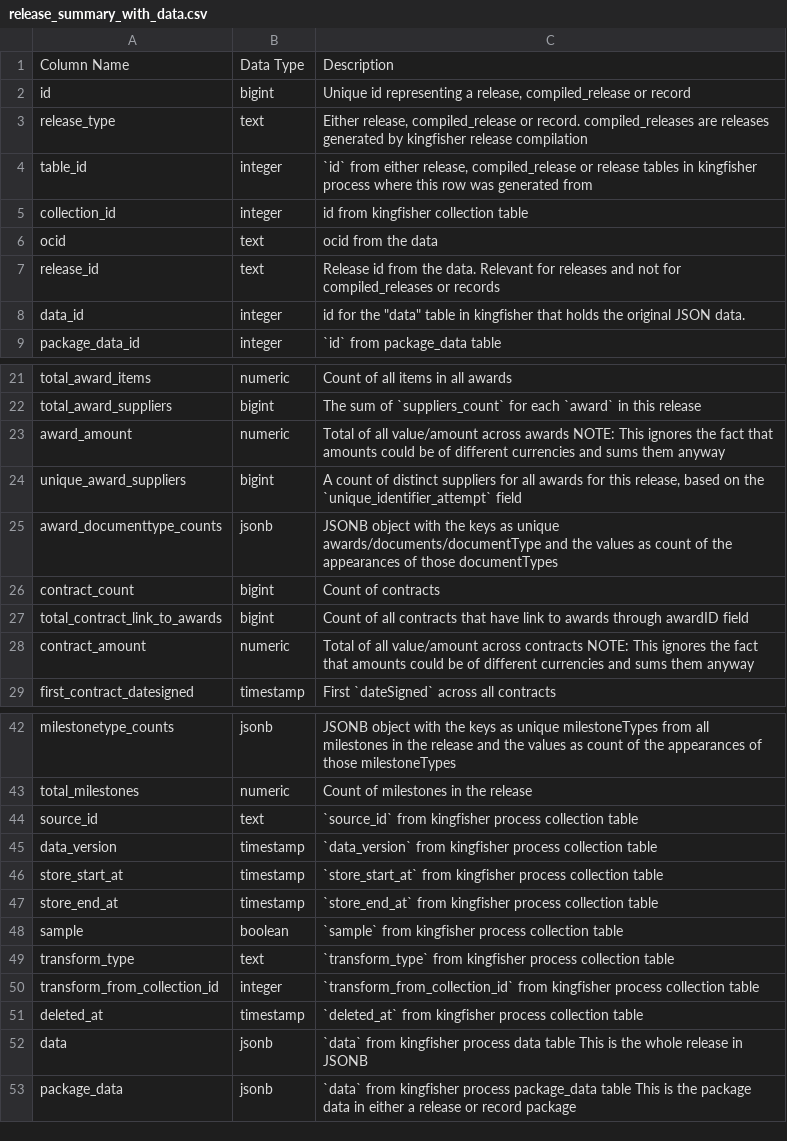
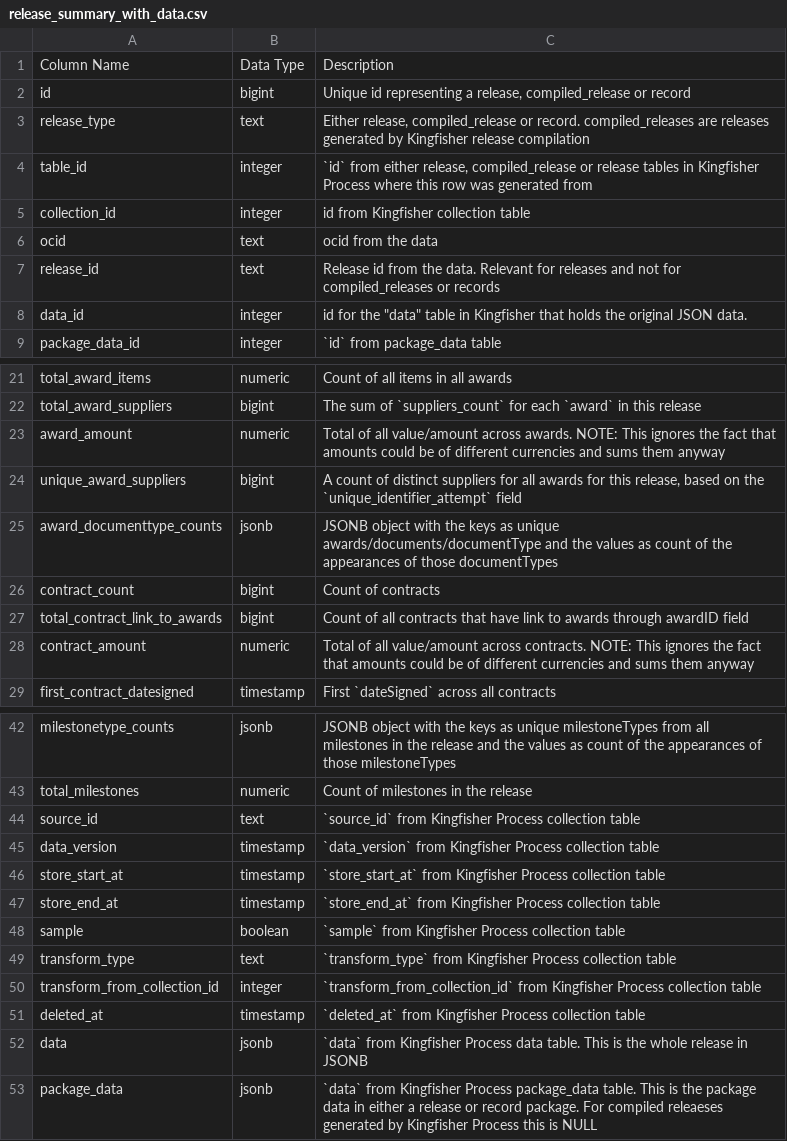
Before and after one commit to open-contracting/kingfisher-summarize, a CSV file: docs/definitions/release_summary_with_data.csv, drawn as a sheet; only a part is shown, gaps mark what is left out.

```diff
--- a/docs/definitions/release_summary_with_data.csv
+++ b/docs/definitions/release_summary_with_data.csv
@@ -2,8 +2,8 @@ Column Name,Data Type,Description
 id,bigint,"Unique id representing a release, compiled_release or record"
-release_type,text,"Either release, compiled_release or record. compiled_releases are releases generated by kingfisher release compilation"
-table_id,integer,"`id` from either release, compiled_release or release tables in kingfisher process where this row was generated from"
-collection_id,integer,id from kingfisher collection table
+release_type,text,"Either release, compiled_release or record. compiled_releases are releases generated by Kingfisher release compilation"
+table_id,integer,"`id` from either release, compiled_release or release tables in Kingfisher Process where this row was generated from"
+collection_id,integer,id from Kingfisher collection table
 ocid,text,ocid from the data
 release_id,text,Release id from the data. Relevant for releases and not for compiled_releases or records
-data_id,integer,"id for the ""data"" table in kingfisher that holds the original JSON data."
+data_id,integer,"id for the ""data"" table in Kingfisher that holds the original JSON data."
 package_data_id,integer,`id` from package_data table
@@ -22,3 +22,3 @@ total_award_items,numeric,Count of all items in all awards
 total_award_suppliers,bigint,The sum of `suppliers_count` for each `award` in this release
-award_amount,numeric,Total of all value/amount across awards NOTE: This ignores the fact that amounts could be of different currencies and sums them anyway
+award_amount,numeric,Total of all value/amount across awards. NOTE: This ignores the fact that amounts could be of different currencies and sums them anyway
 unique_award_suppliers,bigint,"A count of distinct suppliers for all awards for this release, based on the `unique_identifier_attempt` field"
@@ -27,3 +27,3 @@ contract_count,bigint,Count of contracts
 total_contract_link_to_awards,bigint,Count of all contracts that have link to awards through awardID field
-contract_amount,numeric,Total of all value/amount across contracts NOTE: This ignores the fact that amounts could be of different currencies and sums them anyway
+contract_amount,numeric,Total of all value/amount across contracts. NOTE: This ignores the fact that amounts could be of different currencies and sums them anyway
 first_contract_datesigned,timestamp,First `dateSigned` across all contracts
@@ -43,11 +43,11 @@ milestonetype_counts,jsonb,JSONB object with the keys as unique milestoneTypes f
 total_milestones,numeric,Count of milestones in the release
-source_id,text,`source_id` from kingfisher process collection table
-data_version,timestamp,`data_version` from kingfisher process collection table
-store_start_at,timestamp,`store_start_at` from kingfisher process collection table
-store_end_at,timestamp,`store_end_at` from kingfisher process collection table
-sample,boolean,`sample` from kingfisher process collection table
-transform_type,text,`transform_type` from kingfisher process collection table
-transform_from_collection_id,integer,`transform_from_collection_id` from kingfisher process collection table
-deleted_at,timestamp,`deleted_at` from kingfisher process collection table
-data,jsonb,`data` from kingfisher process data table This is the whole release in JSONB
-package_data,jsonb,`data` from kingfisher process package_data table This is the package data in either a release or record package
+source_id,text,`source_id` from Kingfisher Process collection table
+data_version,timestamp,`data_version` from Kingfisher Process collection table
+store_start_at,timestamp,`store_start_at` from Kingfisher Process collection table
+store_end_at,timestamp,`store_end_at` from Kingfisher Process collection table
+sample,boolean,`sample` from Kingfisher Process collection table
+transform_type,text,`transform_type` from Kingfisher Process collection table
+transform_from_collection_id,integer,`transform_from_collection_id` from Kingfisher Process collection table
+deleted_at,timestamp,`deleted_at` from Kingfisher Process collection table
+data,jsonb,`data` from Kingfisher Process data table. This is the whole release in JSONB
+package_data,jsonb,`data` from Kingfisher Process package_data table. This is the package data in either a release or record package. For compiled releaeses generated by Kingfisher Process this is NULL
```
Also changed, not shown: docs/definitions/award_items_summary.csv, docs/definitions/award_suppliers_summary.csv, 24 other files.
